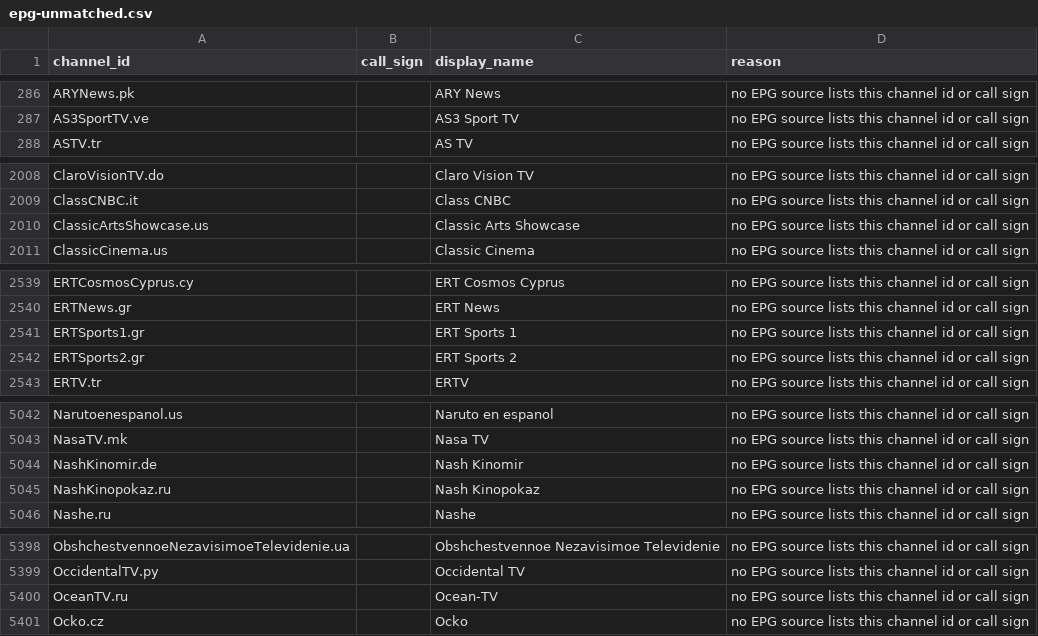
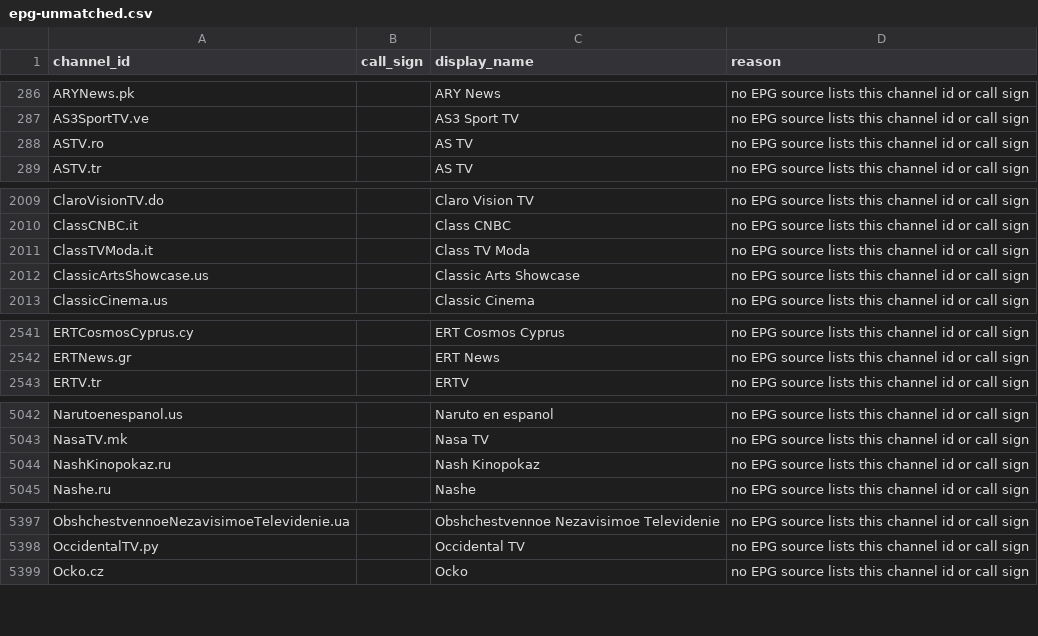
Before and after one commit to 7000premiumchannels/android-tv-guru-playlists, a CSV file: reports/epg-unmatched.csv, drawn as a sheet; only a part is shown, gaps mark what is left out; removed rows and columns are numbered as before the commit, all else as after; the diff covers the shown part only; the diff names each change by its address in the sheet, - before the commit and + after, or states it on an @@ line.

```diff
--- a/reports/epg-unmatched.csv
+++ b/reports/epg-unmatched.csv
+row 288: ASTV.ro |  | AS TV | no EPG source lists this channel id or call sign
+row 2011: ClassTVModa.it |  | Class TV Moda | no EPG source lists this channel id or call sign
-row 2541: ERTSports1.gr |  | ERT Sports 1 | no EPG source lists this channel id or call sign
-row 2542: ERTSports2.gr |  | ERT Sports 2 | no EPG source lists this channel id or call sign
-row 5044: NashKinomir.de |  | Nash Kinomir | no EPG source lists this channel id or call sign
-row 5400: OceanTV.ru |  | Ocean-TV | no EPG source lists this channel id or call sign
```
Also changed, not shown: 3 added rows and 7 removed rows elsewhere in this file, reports/epg-matches.csv, 5 other files.
